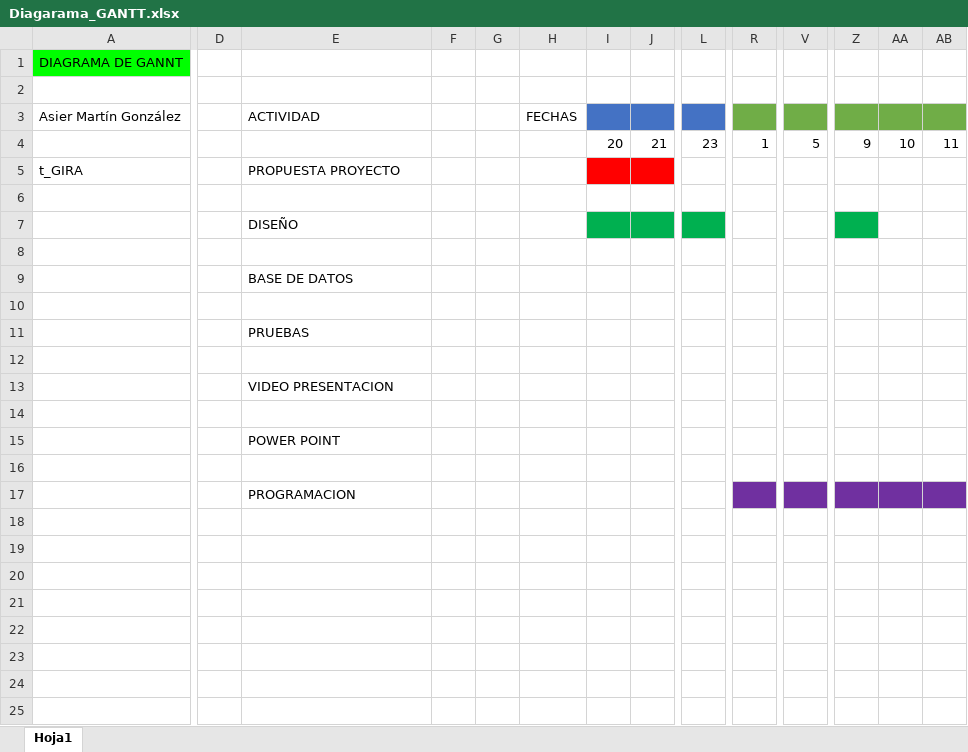
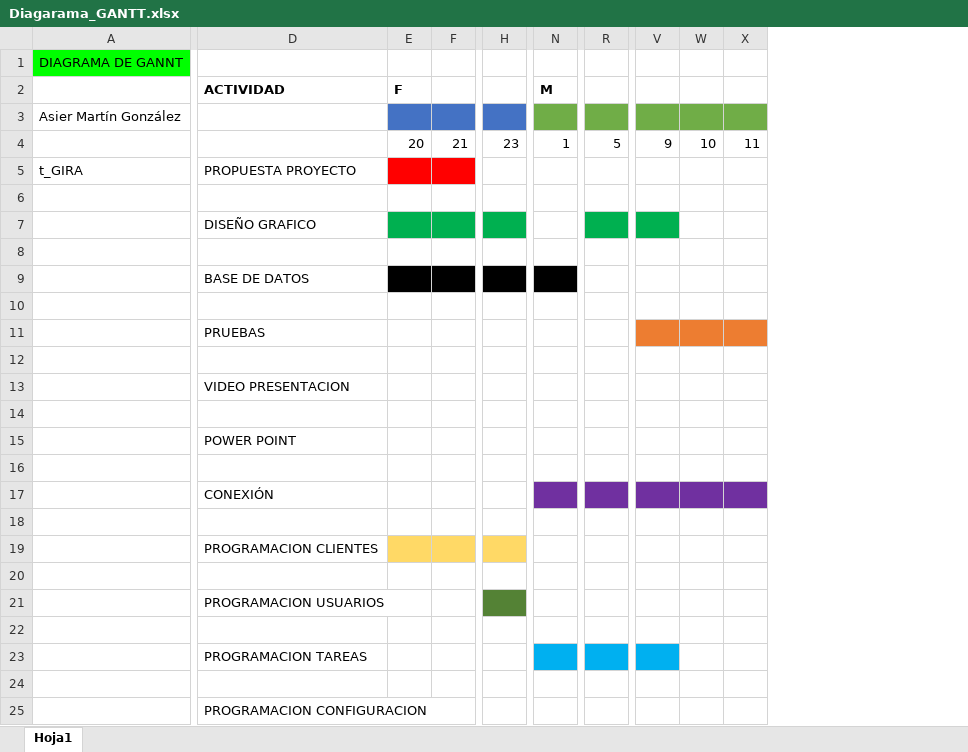
Before and after one commit to asiermgonzalez/t_gira, an Excel workbook: Diagarama_GANTT.xlsx, sheet Hoja1, drawn as a sheet; only a part is shown, gaps mark what is left out; values as stored, in another font and other column widths than the file's, no borders; removed rows and columns are numbered as before the commit, all else as after; rows hold the shown columns only; the diff names each change by its address in the sheet, - before the commit and + after, or states it on an @@ line.

```diff
--- a/Diagarama_GANTT.xlsx (sheet Hoja1)
+++ b/Diagarama_GANTT.xlsx (sheet Hoja1)
-column D, empty
-column F, empty
-column G, empty
-column H, row 3: FECHAS
-row 2: (empty)
+row 2:  | ACTIVIDAD | F |  |  | M
-D3: ACTIVIDAD
+D3: (empty)
-D7: DISEÑO
+D7: DISEÑO GRAFICO
-R7 fill: none
+R7 fill: #00B050
-E9:F9 fill: none
+E9:F9 fill: #000000
-H9 fill: none
+H9 fill: #000000
-N9 fill: none
+N9 fill: #000000
-V11:X11 fill: none
+V11:X11 fill: #ED7D31
-D17: PROGRAMACION
+D17: CONEXIÓN
+row 18: (empty)
+row 19:  | PROGRAMACION CLIENTES
+row 20: (empty)
+row 21:  | PROGRAMACION USUARIOS
+row 22: (empty)
+row 23:  | PROGRAMACION TAREAS
+row 24: (empty)
+row 25:  | PROGRAMACION CONFIGURACION
```
Also changed, not shown: 4 other files.
